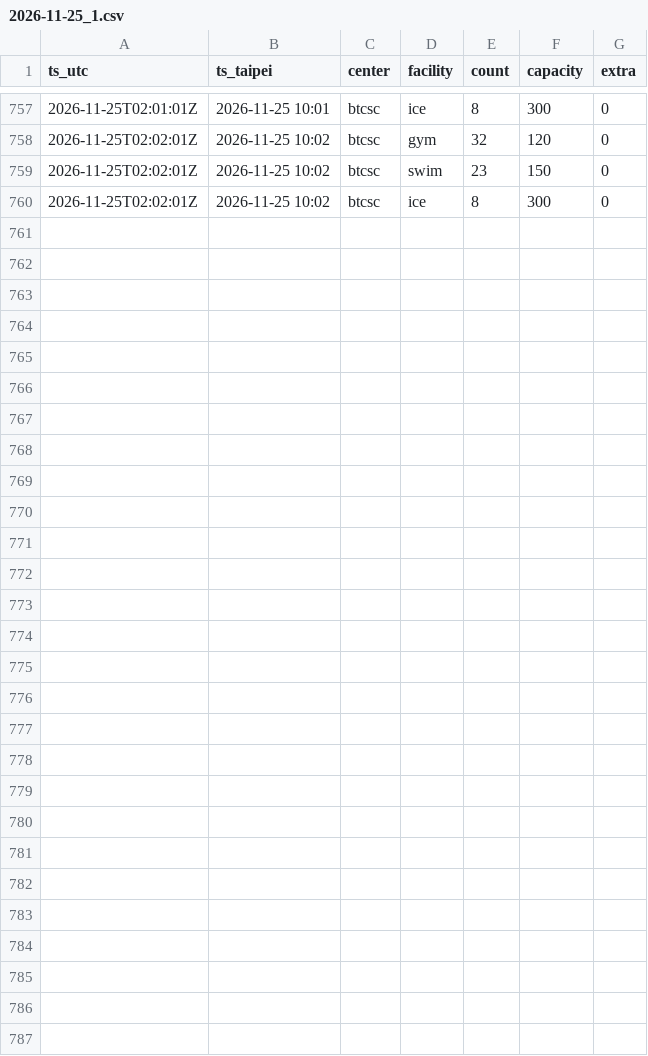
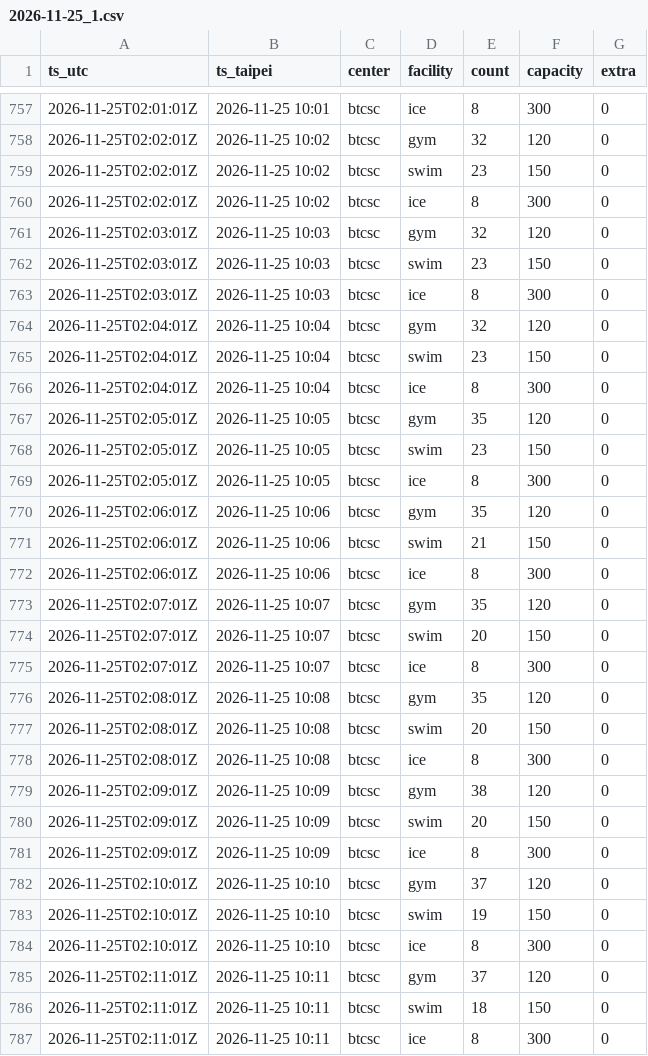
Before and after one commit to operate2959/btcsc-occupancy, a CSV file: data/raw/2026-11-25_1.csv, drawn as a sheet; only a part is shown, gaps mark what is left out.

```diff
--- a/data/raw/2026-11-25_1.csv
+++ b/data/raw/2026-11-25_1.csv
@@ -760 +760,28 @@ ts_utc,ts_taipei,center,facility,count,capacity,extra
 2026-11-25T02:02:01Z,2026-11-25 10:02,btcsc,ice,8,300,0
+2026-11-25T02:03:01Z,2026-11-25 10:03,btcsc,gym,32,120,0
+2026-11-25T02:03:01Z,2026-11-25 10:03,btcsc,swim,23,150,0
+2026-11-25T02:03:01Z,2026-11-25 10:03,btcsc,ice,8,300,0
+2026-11-25T02:04:01Z,2026-11-25 10:04,btcsc,gym,32,120,0
+2026-11-25T02:04:01Z,2026-11-25 10:04,btcsc,swim,23,150,0
+2026-11-25T02:04:01Z,2026-11-25 10:04,btcsc,ice,8,300,0
+2026-11-25T02:05:01Z,2026-11-25 10:05,btcsc,gym,35,120,0
+2026-11-25T02:05:01Z,2026-11-25 10:05,btcsc,swim,23,150,0
+2026-11-25T02:05:01Z,2026-11-25 10:05,btcsc,ice,8,300,0
+2026-11-25T02:06:01Z,2026-11-25 10:06,btcsc,gym,35,120,0
+2026-11-25T02:06:01Z,2026-11-25 10:06,btcsc,swim,21,150,0
+2026-11-25T02:06:01Z,2026-11-25 10:06,btcsc,ice,8,300,0
+2026-11-25T02:07:01Z,2026-11-25 10:07,btcsc,gym,35,120,0
+2026-11-25T02:07:01Z,2026-11-25 10:07,btcsc,swim,20,150,0
+2026-11-25T02:07:01Z,2026-11-25 10:07,btcsc,ice,8,300,0
+2026-11-25T02:08:01Z,2026-11-25 10:08,btcsc,gym,35,120,0
+2026-11-25T02:08:01Z,2026-11-25 10:08,btcsc,swim,20,150,0
+2026-11-25T02:08:01Z,2026-11-25 10:08,btcsc,ice,8,300,0
+2026-11-25T02:09:01Z,2026-11-25 10:09,btcsc,gym,38,120,0
+2026-11-25T02:09:01Z,2026-11-25 10:09,btcsc,swim,20,150,0
+2026-11-25T02:09:01Z,2026-11-25 10:09,btcsc,ice,8,300,0
+2026-11-25T02:10:01Z,2026-11-25 10:10,btcsc,gym,37,120,0
+2026-11-25T02:10:01Z,2026-11-25 10:10,btcsc,swim,19,150,0
+2026-11-25T02:10:01Z,2026-11-25 10:10,btcsc,ice,8,300,0
+2026-11-25T02:11:01Z,2026-11-25 10:11,btcsc,gym,37,120,0
+2026-11-25T02:11:01Z,2026-11-25 10:11,btcsc,swim,18,150,0
+2026-11-25T02:11:01Z,2026-11-25 10:11,btcsc,ice,8,300,0
```
Also changed, not shown: 1 other file.
